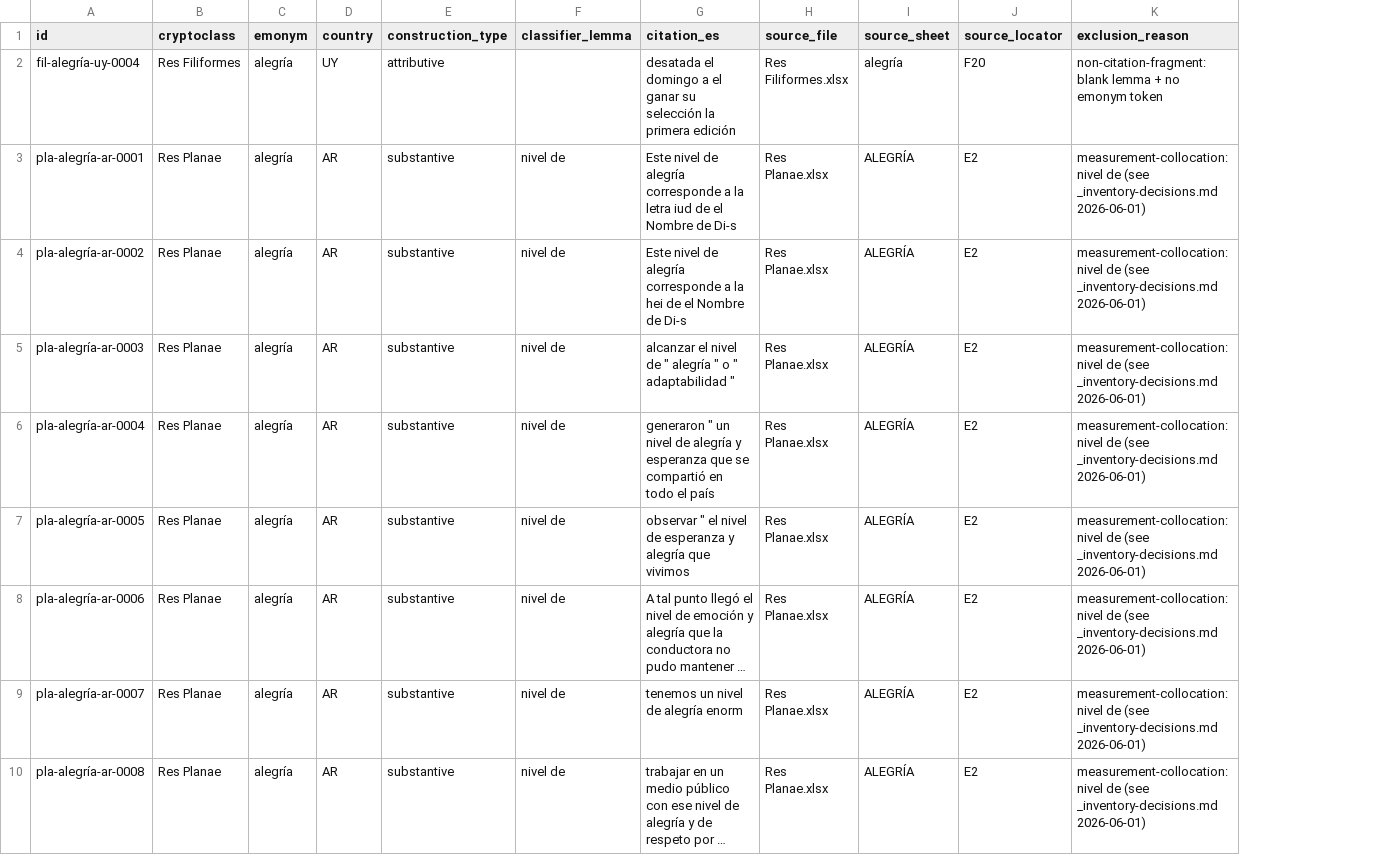
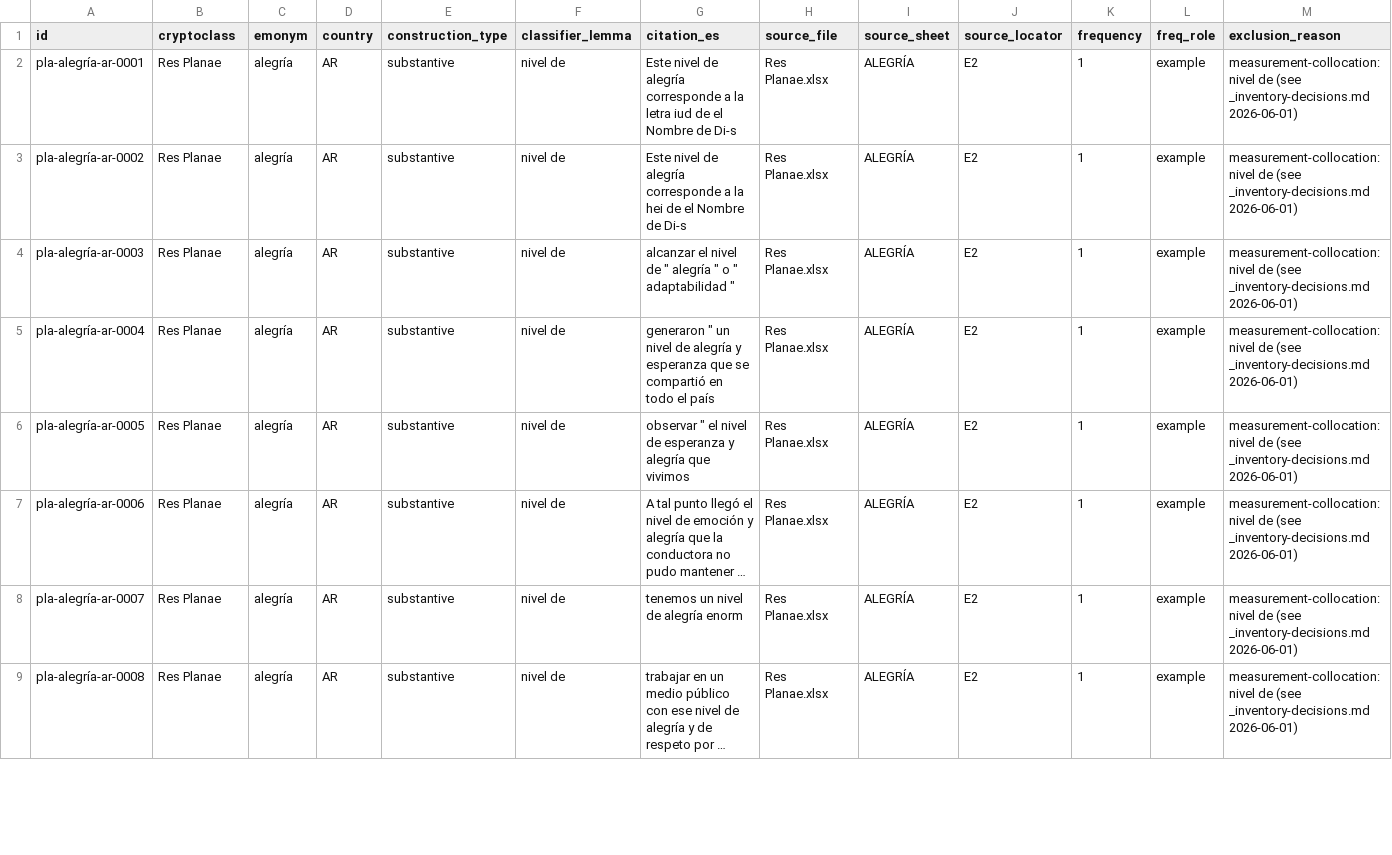
Before and after one commit to nlobach/crypto-classes, a TSV file: data/derived/gold-alegría-excluded.tsv, drawn as a sheet; only a part is shown; long unchanged cells end in …; removed rows and columns are numbered as before the commit, all else as after; the diff names each change by its address in the sheet, - before the commit and + after, or states it on an @@ line.

```diff
--- a/data/derived/gold-alegría-excluded.tsv
+++ b/data/derived/gold-alegría-excluded.tsv
+column K (frequency), rows 2-9: all 1
+column L (freq_role), rows 2-9: all example
-row 2: fil-alegría-uy-0004 | Res Filiformes | alegría | UY | attributive |  | desatada el domingo a el ganar su selección la primera edición | Res Filiformes.xlsx | alegría | F20 | non-citation-fragment: blank lemma + no emonym token
```
Also changed, not shown: data/derived/gold-amor-excluded.tsv, data/derived/gold-ira-excluded.tsv, 13 other files.
